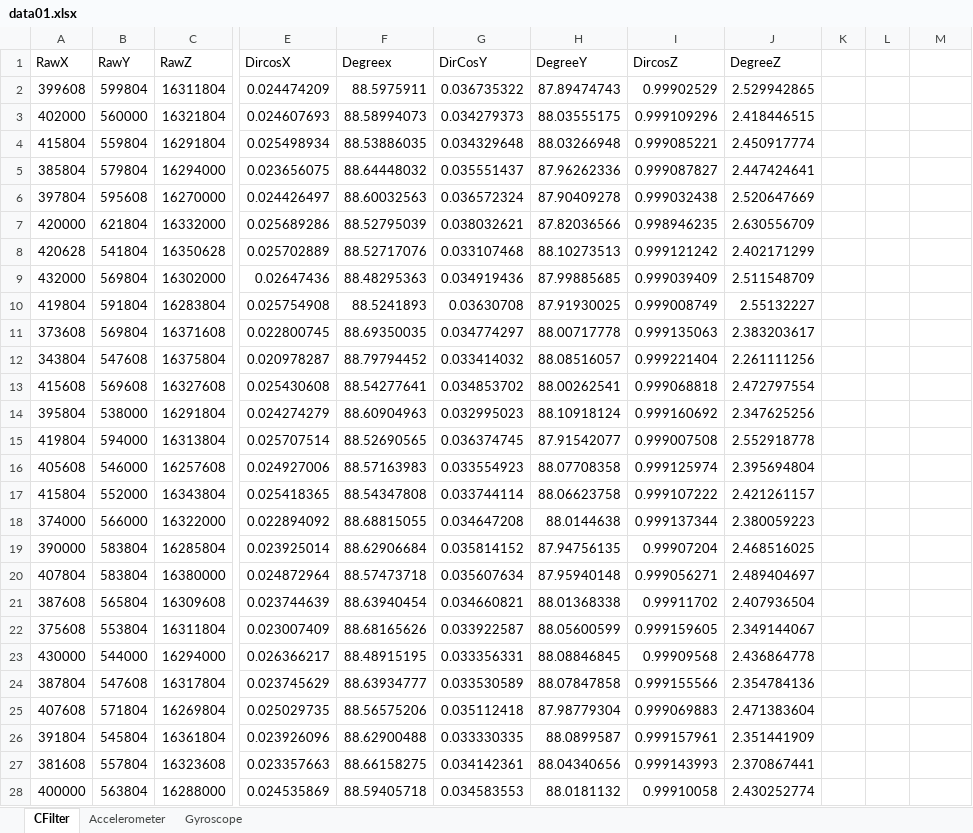
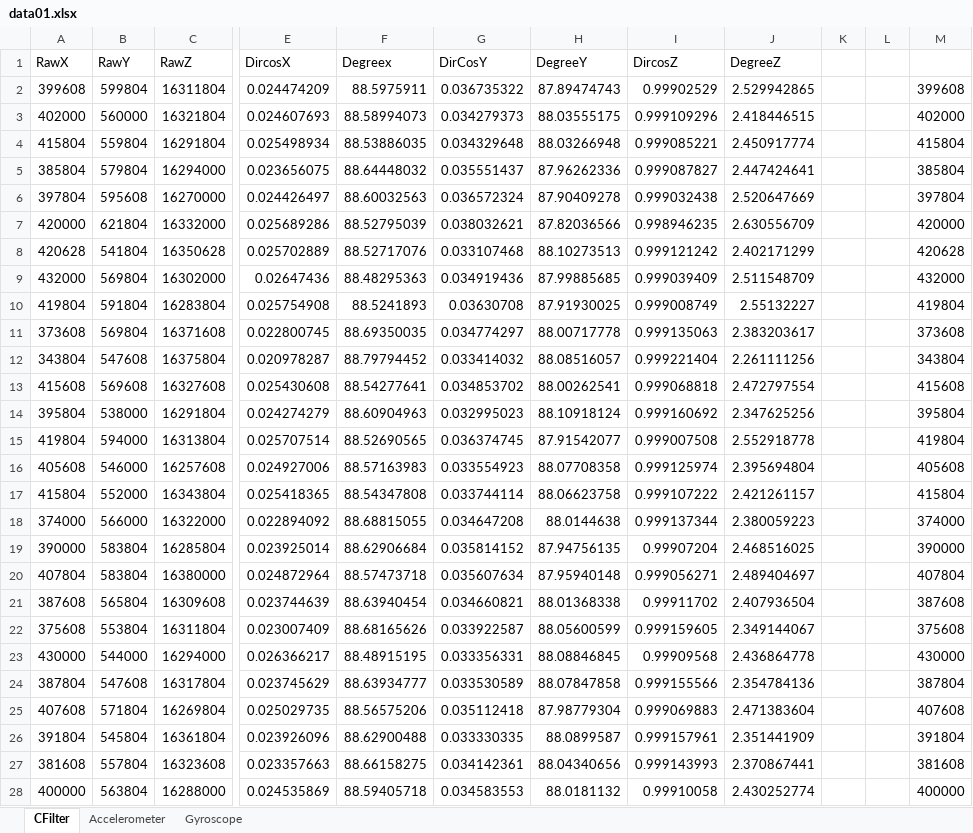
Before and after one commit to ElliotHYLee/MPU6050Analysis, an Excel workbook: MPU6050DataCollector/MPU6050DataCollector/Data/data01.xlsx, sheet CFilter, drawn as a sheet; only a part is shown, gaps mark what is left out; values as stored, in another font and other column widths than the file's, no borders; the diff covers the shown part only; the diff names each change by its address in the sheet, - before the commit and + after, or states it on an @@ line.

Commit message:
dd

```diff
--- a/MPU6050DataCollector/MPU6050DataCollector/Data/data01.xlsx (sheet CFilter)
+++ b/MPU6050DataCollector/MPU6050DataCollector/Data/data01.xlsx (sheet CFilter)
-M2: (empty)
+M2: 399608
-M3: (empty)
+M3: 402000
-M4: (empty)
+M4: 415804
-M5: (empty)
+M5: 385804
-M6: (empty)
+M6: 397804
-M7: (empty)
+M7: 420000
-M8: (empty)
+M8: 420628
-M9: (empty)
+M9: 432000
-M10: (empty)
+M10: 419804
-M11: (empty)
+M11: 373608
-M12: (empty)
+M12: 343804
-M13: (empty)
+M13: 415608
-M14: (empty)
+M14: 395804
-M15: (empty)
+M15: 419804
-M16: (empty)
+M16: 405608
-M17: (empty)
+M17: 415804
-M18: (empty)
+M18: 374000
-M19: (empty)
+M19: 390000
-M20: (empty)
+M20: 407804
-M21: (empty)
+M21: 387608
-M22: (empty)
+M22: 375608
-M23: (empty)
+M23: 430000
-M24: (empty)
+M24: 387804
-M25: (empty)
+M25: 407608
-M26: (empty)
+M26: 391804
-M27: (empty)
+M27: 381608
-M28: (empty)
+M28: 400000
```
Also changed, not shown: 4 added rows and 93 edited cells elsewhere in this sheet.
